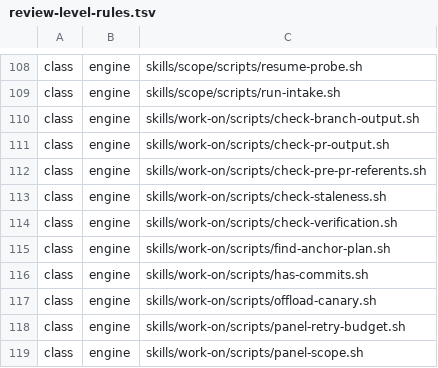
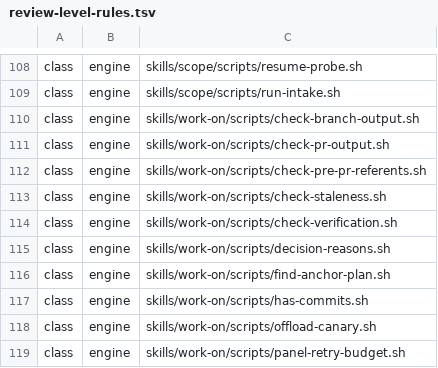
Before and after one commit to tsukumogami/shirabe, a TSV file: skills/work-on/references/review-level-rules.tsv, drawn as a sheet; only a part is shown, gaps mark what is left out; the shorter side is filled out with more unchanged rows.

Commit message:
fix(work-on): keep tool diagnostics and list the slice script as engine
decision-reasons.sh and panel-scope.sh's import no longer discard jq's or koto's stderr, decision-reasons_test.sh reads each phrase from a here-string so grep -q can't stop the writer early, and the review-level rules put decision-reasons.sh in the engine class, as every script a template's gate runs must be.

```diff
--- a/skills/work-on/references/review-level-rules.tsv
+++ b/skills/work-on/references/review-level-rules.tsv
@@ -114,2 +114,3 @@ class	engine	skills/work-on/scripts/check-staleness.sh
 class	engine	skills/work-on/scripts/check-verification.sh
+class	engine	skills/work-on/scripts/decision-reasons.sh
 class	engine	skills/work-on/scripts/find-anchor-plan.sh
```
Also changed, not shown: 3 other files.
